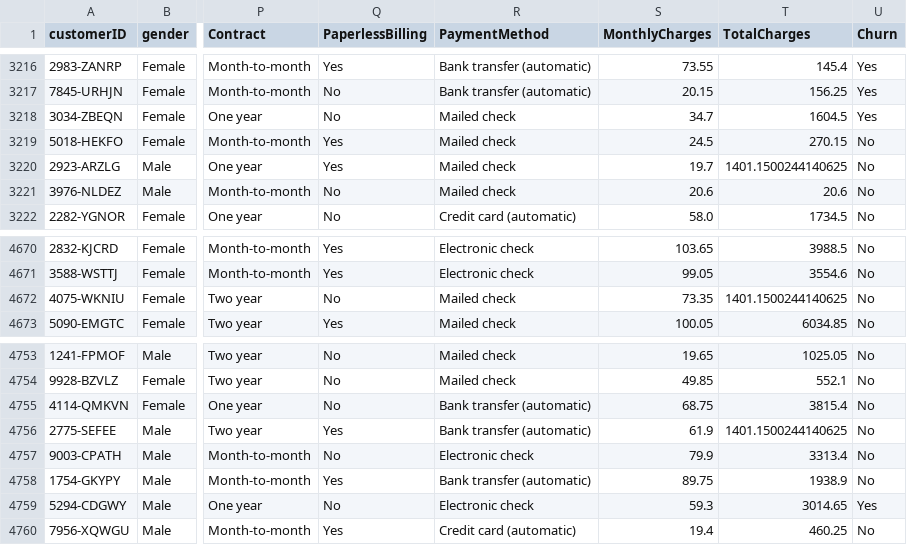
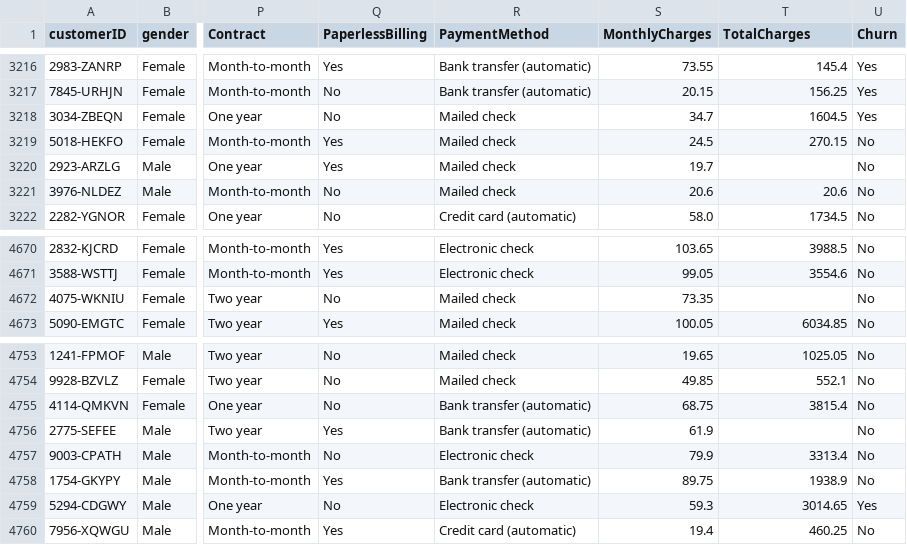
Before and after one commit to snyamson/LP2-Customer-Churn-Machine-Learning-Prediction, a CSV file: code/clean_train.csv, drawn as a sheet; only a part is shown, gaps mark what is left out; the diff covers the shown part only; the diff names each change by its address in the sheet, - before the commit and + after, or states it on an @@ line.

```diff
--- a/code/clean_train.csv
+++ b/code/clean_train.csv
-T3220 (TotalCharges): 1401.1500244140625
+T3220 (TotalCharges): (empty)
-T4672 (TotalCharges): 1401.1500244140625
+T4672 (TotalCharges): (empty)
-T4756 (TotalCharges): 1401.1500244140625
+T4756 (TotalCharges): (empty)
```
Also changed, not shown: 5 edited cells elsewhere in this file, 2 other files.
